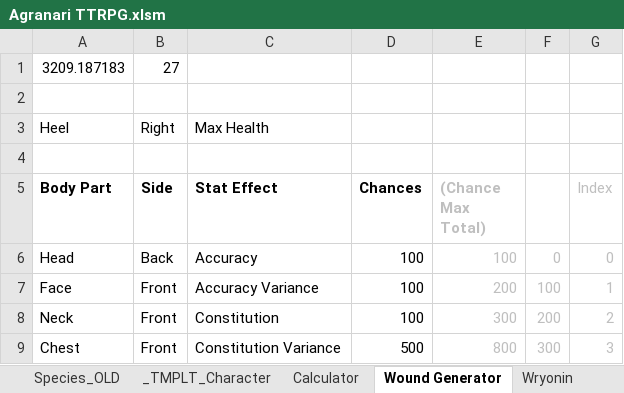
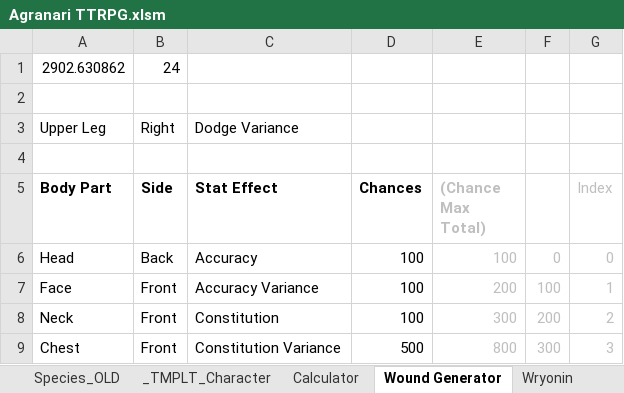
Before and after one commit to shieldgenerator7/AgranariTTRPG, an Excel workbook: Agranari TTRPG.xlsm, sheet Wound Generator, drawn as a sheet; only a part is shown; values as stored, in another font and other column widths than the file's, no borders; removed rows and columns are numbered as before the commit, all else as after; the diff names each change by its address in the sheet, - before the commit and + after, or states it on an @@ line.

```diff
--- a/Agranari TTRPG.xlsm (sheet Wound Generator)
+++ b/Agranari TTRPG.xlsm (sheet Wound Generator)
-row 1: 3209.187183 | 27
+row 1: 2902.630862 | 24
-row 3: Heel | Right | Max Health
+row 3: Upper Leg | Right | Dodge Variance
```
Also changed, not shown: sheet Calculator, sheet Wryonin, formulas that keep their value, hidden cells, charts or pictures.
